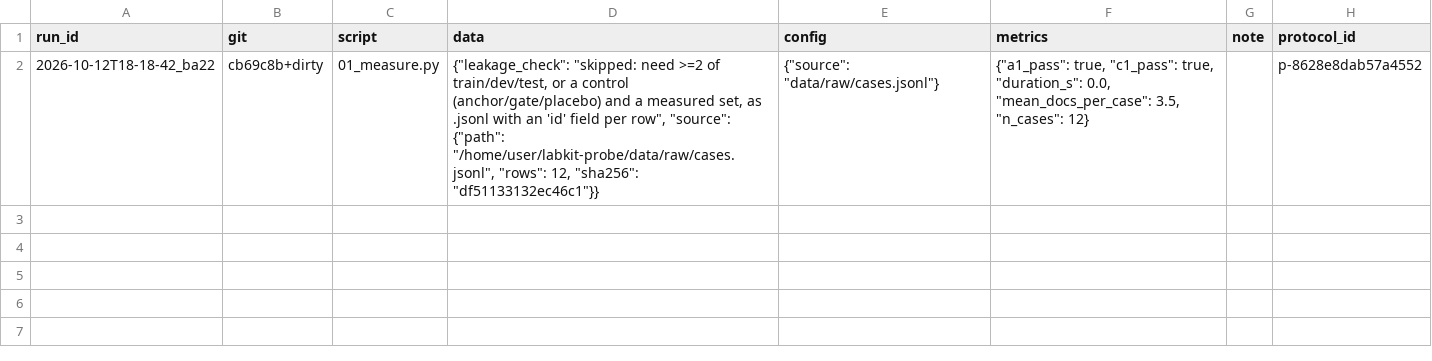
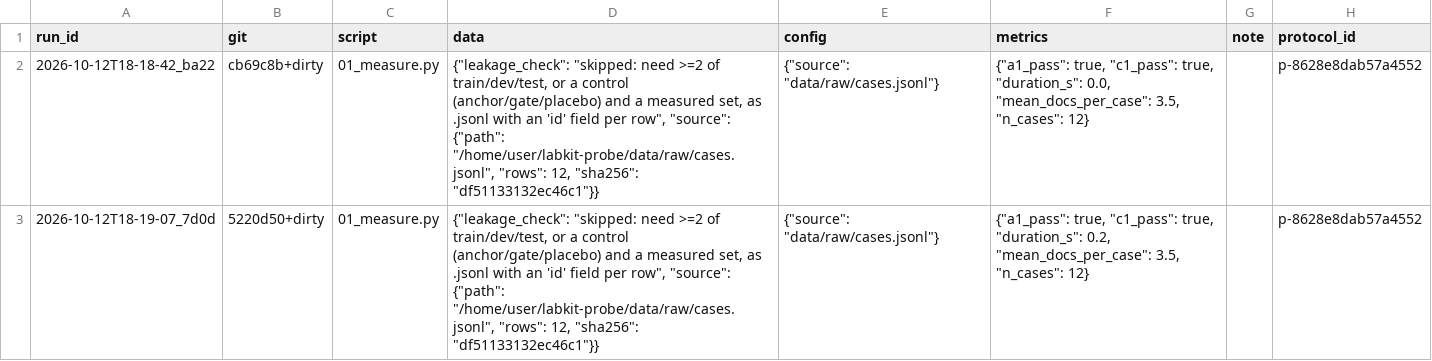
Before and after one commit to kmax-tech/labkit-probe, a TSV file: experiments/01-docs-per-case/runs.tsv, drawn as a sheet; the diff names each change by its address in the sheet, - before the commit and + after, or states it on an @@ line.

```diff
--- a/experiments/01-docs-per-case/runs.tsv
+++ b/experiments/01-docs-per-case/runs.tsv
+row 3: 2026-10-12T18-19-07_7d0d | 5220d50+dirty | 01_measure.py | {"leakage_check": "skipped: need >=2 of train/dev/test, or a control (anchor/gate/placebo) and a measured set, as .jsonl with an 'id' field per row", "source": {"path": "/home/user/labkit-probe/data/raw/cases.jsonl", "rows": 12, "sha256": "df51133132ec46c1"}} | {"source": "data/raw/cases.jsonl"} | {"a1_pass": true, "c1_pass": true, "duration_s": 0.2, "mean_docs_per_case": 3.5, "n_cases": 12} |  | p-8628e8dab57a4552
```
Also changed, not shown: 9 other files.
